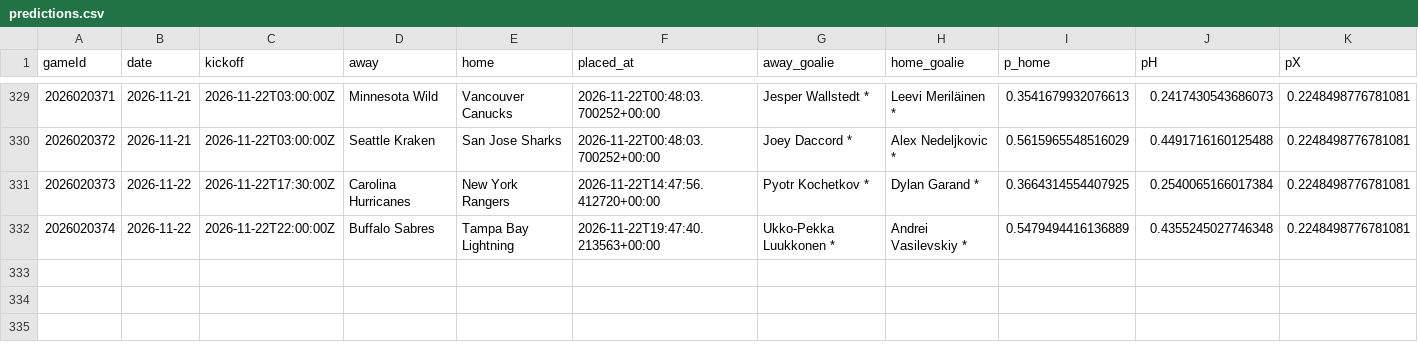
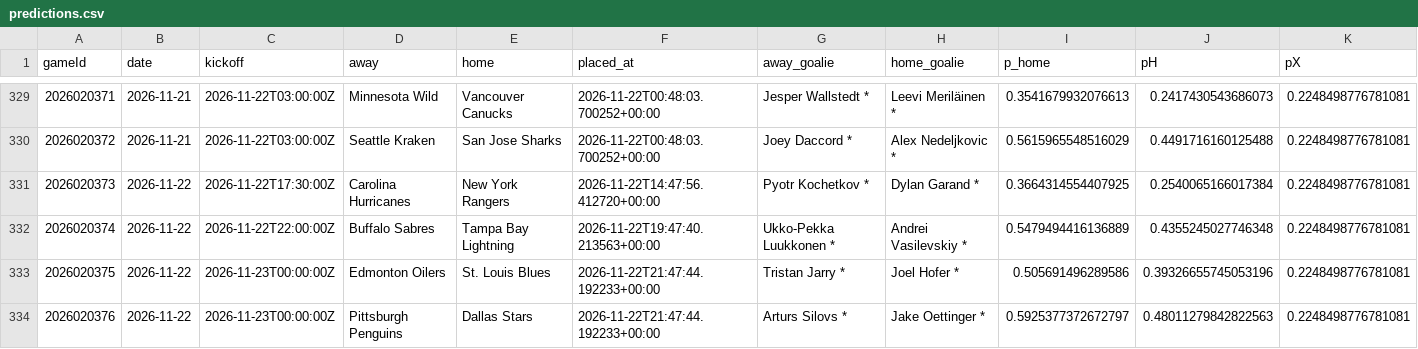
Before and after one commit to CR0ZER/NHL-Predictor, a CSV file: data/predictions.csv, drawn as a sheet; only a part is shown, gaps mark what is left out; rows hold the shown columns only; the diff names each change by its address in the sheet, - before the commit and + after, or states it on an @@ line.

```diff
--- a/data/predictions.csv
+++ b/data/predictions.csv
+row 333: 2026020375 | 2026-11-22 | 2026-11-23T00:00:00Z | Edmonton Oilers | St. Louis Blues | 2026-11-22T21:47:44.192233+00:00 | Tristan Jarry * | Joel Hofer * | 0.505691496289586 | 0.39326655745053196 | 0.2248498776781081
+row 334: 2026020376 | 2026-11-22 | 2026-11-23T00:00:00Z | Pittsburgh Penguins | Dallas Stars | 2026-11-22T21:47:44.192233+00:00 | Arturs Silovs * | Jake Oettinger * | 0.5925377372672797 | 0.48011279842822563 | 0.2248498776781081
```
Also changed, not shown: 2 other files.
